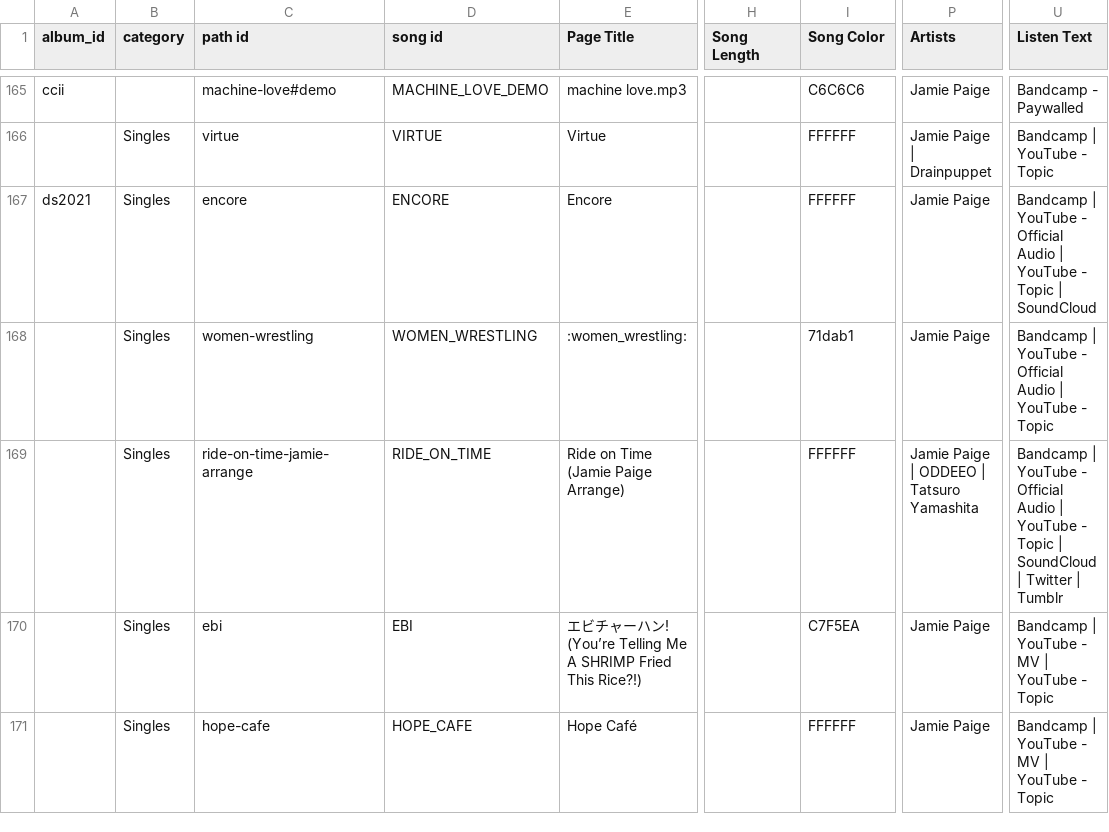
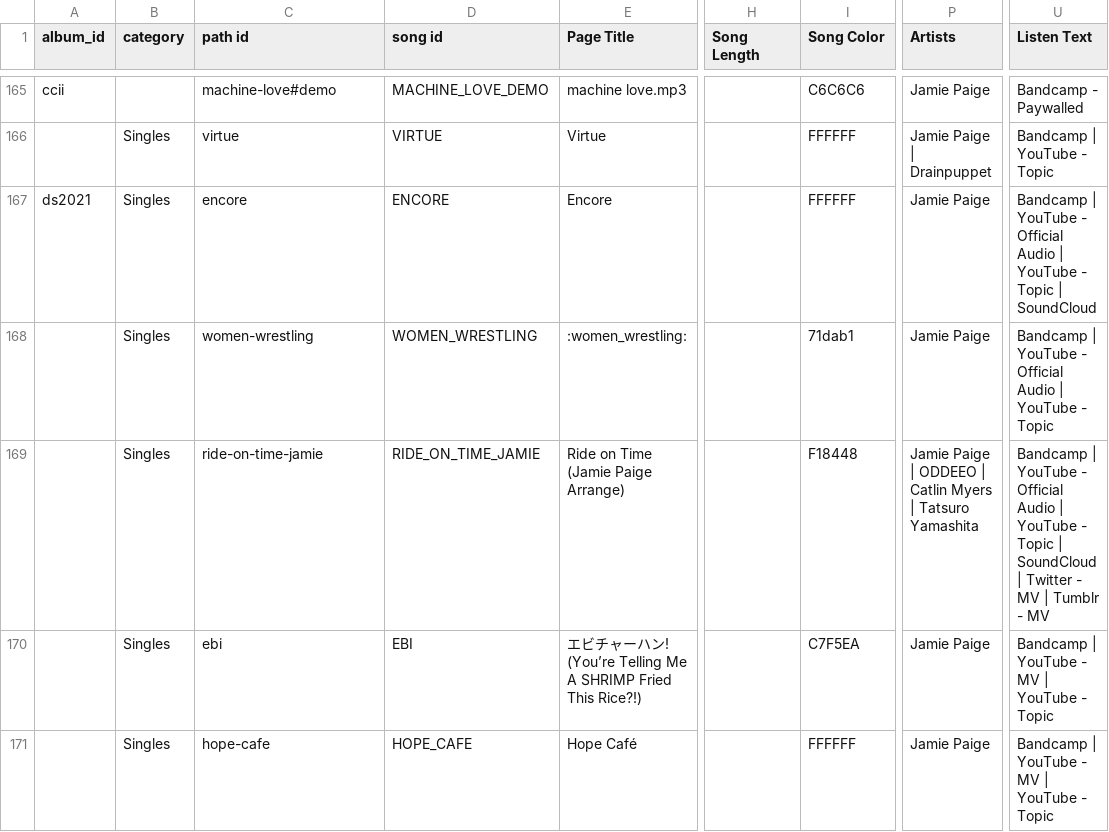
Before and after one commit to JamiePediaTeam/JamiePedia, a CSV file: public/csv/JamiePedia Data - Songs.csv, drawn as a sheet; only a part is shown, gaps mark what is left out; the diff covers the shown part only; the diff names each change by its address in the sheet, - before the commit and + after, or states it on an @@ line.

```diff
--- a/public/csv/JamiePedia Data - Songs.csv
+++ b/public/csv/JamiePedia Data - Songs.csv
-C169 (path id): ride-on-time-jamie-arrange
+C169 (path id): ride-on-time-jamie
-D169 (song id): RIDE_ON_TIME
+D169 (song id): RIDE_ON_TIME_JAMIE
-I169 (Song Color): FFFFFF
+I169 (Song Color): F18448
-P169 (Artists): …ODDEEO | Tatsuro Yamashita
+P169 (Artists): …ODDEEO | Catlin Myers | Tatsuro Yamashita
-U169 (Listen Text): …| Twitter | Tumblr
+U169 (Listen Text): …| Twitter - MV | Tumblr - MV
```
Also changed, not shown: 5 edited cells elsewhere in this file, public/csv/JamiePedia Data - Albums.csv, public/csv/JamiePedia Data - Motifs.csv, 41 other files.
